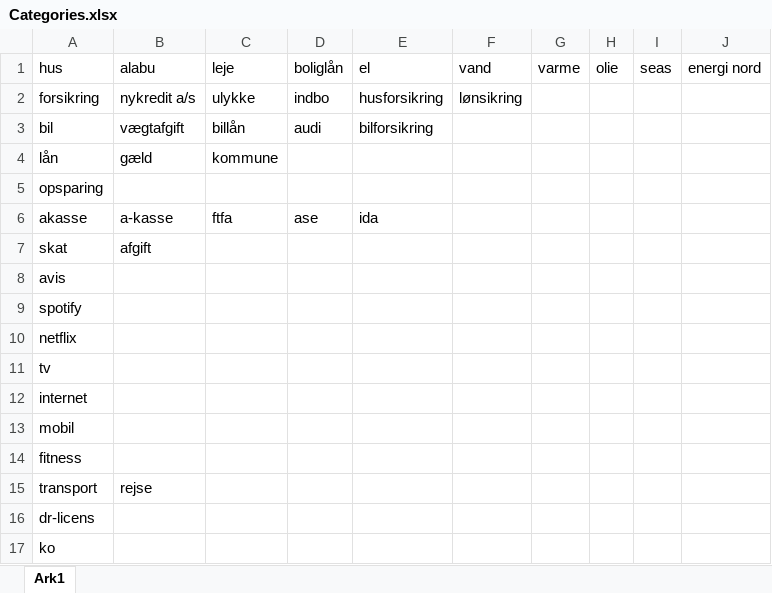
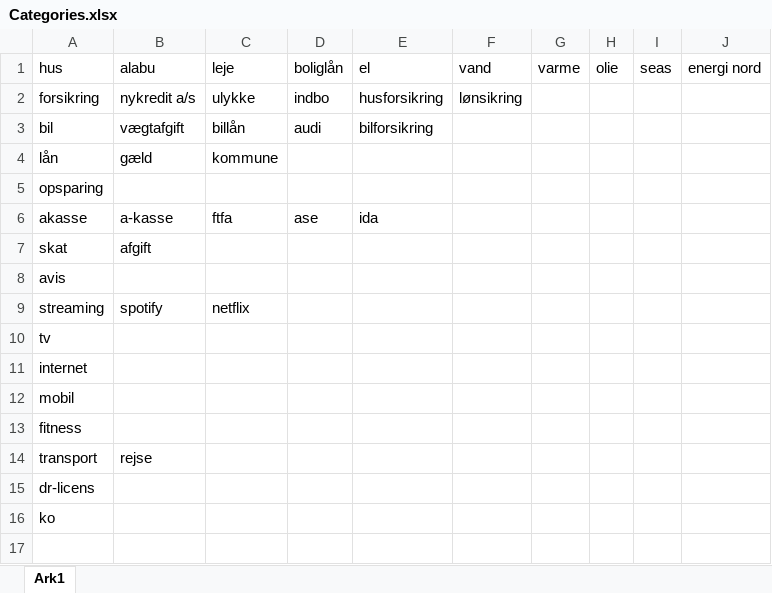
Before and after one commit to Woodhouse91/med10, an Excel workbook: Assets/StreamingAssets/ExcelFiles/Categories.xlsx, sheet Ark1, drawn as a sheet; values as stored, in another font and other column widths than the file's, no borders; removed rows and columns are numbered as before the commit, all else as after; the diff names each change by its address in the sheet, - before the commit and + after, or states it on an @@ line.

Commit message:
IKONER FIX + EXCEL CATEGORIES ARKET

```diff
--- a/Assets/StreamingAssets/ExcelFiles/Categories.xlsx (sheet Ark1)
+++ b/Assets/StreamingAssets/ExcelFiles/Categories.xlsx (sheet Ark1)
-row 9: spotify
-row 10: netflix
+row 9: streaming | spotify | netflix
```
Also changed, not shown: 48 other files.
